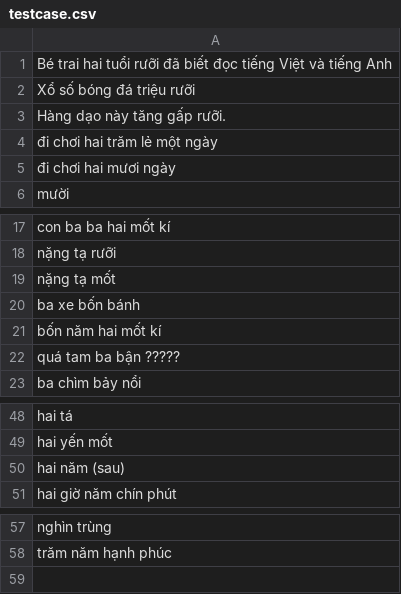
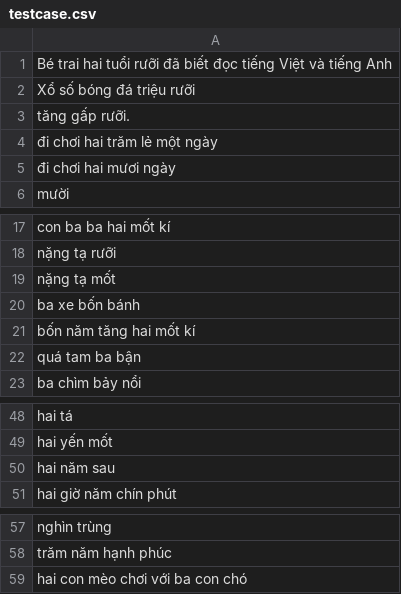
Before and after one commit to CaptainCuong/OLLI-Intern, a CSV file: testcase.csv, drawn as a sheet; only a part is shown, gaps mark what is left out.

```diff
--- a/testcase.csv
+++ b/testcase.csv
@@ -2,3 +2,3 @@ Bé trai hai tuổi rưỡi đã biết đọc tiếng Việt và tiếng Anh
 Xổ số bóng đá triệu rưỡi
-Hàng dạo này tăng gấp rưỡi.
+tăng gấp rưỡi.
 đi chơi hai trăm lẻ một ngày
@@ -20,4 +20,4 @@ nặng tạ mốt
 ba xe bốn bánh
-bốn năm hai mốt kí
-quá tam ba bận ?????
+bốn năm tăng hai mốt kí
+quá tam ba bận
 ba chìm bảy nổi
@@ -49,3 +49,3 @@ hai tá
 hai yến mốt
-hai năm (sau)
+hai năm sau
 hai giờ năm chín phút
@@ -58 +58,2 @@ nghìn trùng
 trăm năm hạnh phúc
+hai con mèo chơi với ba con chó
```
Also changed, not shown: 7 other files.
